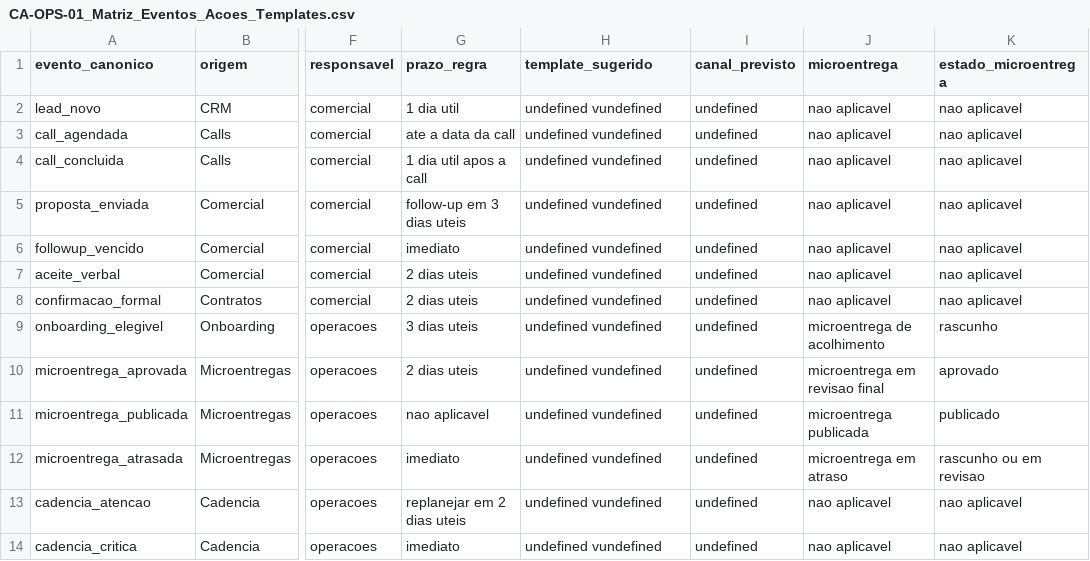
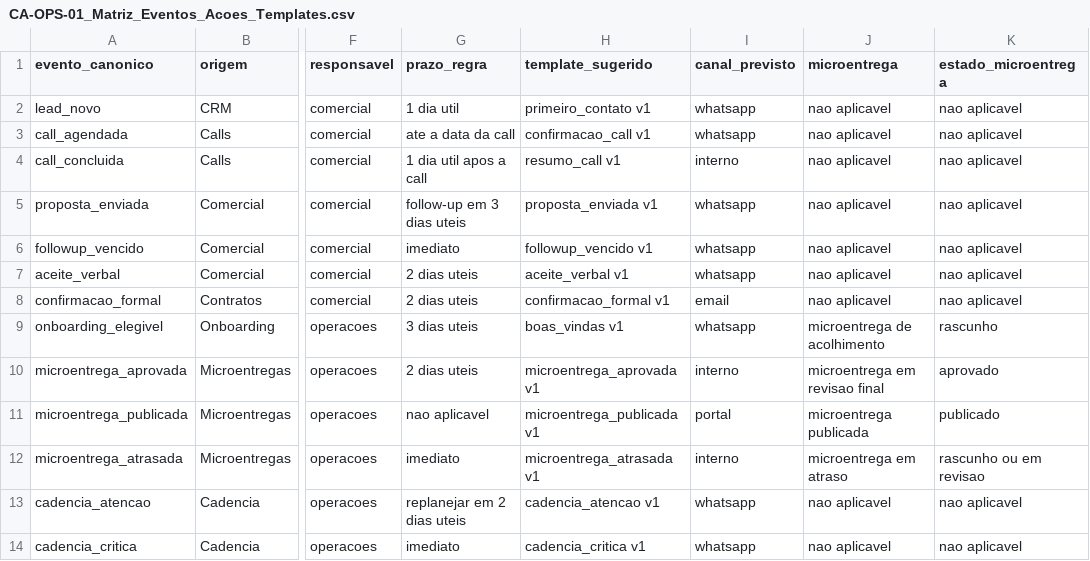
Before and after one commit to tatianatosi/soul-ancestry, a CSV file: docs/operacao/CA-OPS-01_Matriz_Eventos_Acoes_Templates.csv, drawn as a sheet; only a part is shown, gaps mark what is left out; the diff names each change by its address in the sheet, - before the commit and + after, or states it on an @@ line.

```diff
--- a/docs/operacao/CA-OPS-01_Matriz_Eventos_Acoes_Templates.csv
+++ b/docs/operacao/CA-OPS-01_Matriz_Eventos_Acoes_Templates.csv
-H2 (template_sugerido): undefined vundefined
+H2 (template_sugerido): primeiro_contato v1
-I2:I3 (canal_previsto): undefined
+I2:I3 (canal_previsto): whatsapp
-H3 (template_sugerido): undefined vundefined
+H3 (template_sugerido): confirmacao_call v1
-H4 (template_sugerido): undefined vundefined
+H4 (template_sugerido): resumo_call v1
-I4 (canal_previsto): undefined
+I4 (canal_previsto): interno
-H5 (template_sugerido): undefined vundefined
+H5 (template_sugerido): proposta_enviada v1
-I5:I7 (canal_previsto): undefined
+I5:I7 (canal_previsto): whatsapp
-H6 (template_sugerido): undefined vundefined
+H6 (template_sugerido): followup_vencido v1
-H7 (template_sugerido): undefined vundefined
+H7 (template_sugerido): aceite_verbal v1
-H8 (template_sugerido): undefined vundefined
+H8 (template_sugerido): confirmacao_formal v1
-I8 (canal_previsto): undefined
+I8 (canal_previsto): email
-H9 (template_sugerido): undefined vundefined
+H9 (template_sugerido): boas_vindas v1
-I9 (canal_previsto): undefined
+I9 (canal_previsto): whatsapp
-H10 (template_sugerido): undefined vundefined
+H10 (template_sugerido): microentrega_aprovada v1
-I10 (canal_previsto): undefined
+I10 (canal_previsto): interno
-H11 (template_sugerido): undefined vundefined
+H11 (template_sugerido): microentrega_publicada v1
-I11 (canal_previsto): undefined
+I11 (canal_previsto): portal
-H12 (template_sugerido): undefined vundefined
+H12 (template_sugerido): microentrega_atrasada v1
-I12 (canal_previsto): undefined
+I12 (canal_previsto): interno
-H13 (template_sugerido): undefined vundefined
+H13 (template_sugerido): cadencia_atencao v1
-I13:I14 (canal_previsto): undefined
+I13:I14 (canal_previsto): whatsapp
-H14 (template_sugerido): undefined vundefined
+H14 (template_sugerido): cadencia_critica v1
```
